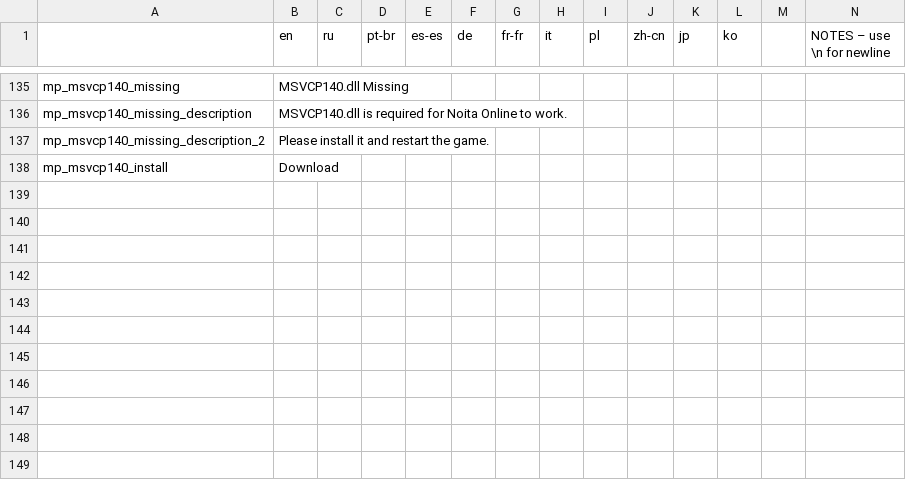
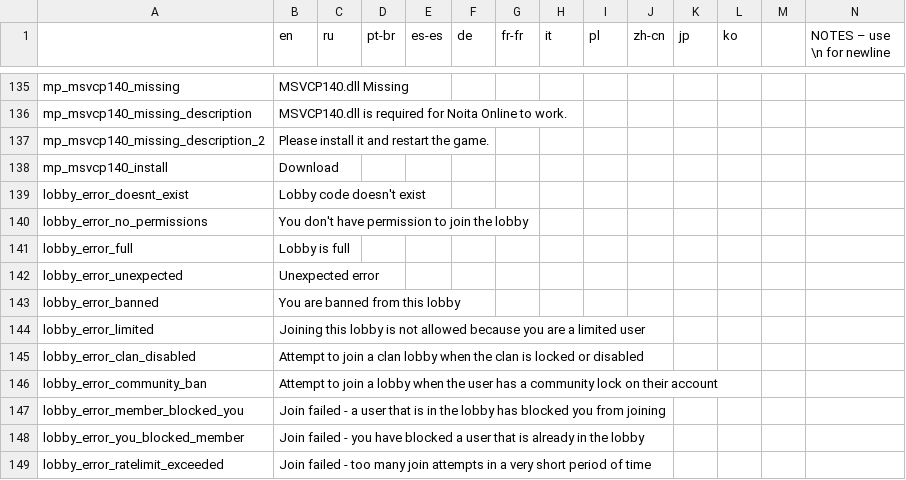
Before and after one commit to EvaisaDev/noita-online, a CSV file: evaisa.mp/translations.csv, drawn as a sheet; only a part is shown, gaps mark what is left out; rows hold the shown columns only; the diff names each change by its address in the sheet, - before the commit and + after, or states it on an @@ line.

Commit message:
add better lobby error management

```diff
--- a/evaisa.mp/translations.csv
+++ b/evaisa.mp/translations.csv
+row 139: lobby_error_doesnt_exist | Lobby code doesn't exist
+row 140: lobby_error_no_permissions | You don't have permission to join the lobby
+row 141: lobby_error_full | Lobby is full
+row 142: lobby_error_unexpected | Unexpected error
+row 143: lobby_error_banned | You are banned from this lobby
+row 144: lobby_error_limited | Joining this lobby is not allowed because you are a limited user
+row 145: lobby_error_clan_disabled | Attempt to join a clan lobby when the clan is locked or disabled
+row 146: lobby_error_community_ban | Attempt to join a lobby when the user has a community lock on their account
+row 147: lobby_error_member_blocked_you | Join failed - a user that is in the lobby has blocked you from joining
+row 148: lobby_error_you_blocked_member | Join failed - you have blocked a user that is already in the lobby
+row 149: lobby_error_ratelimit_exceeded | Join failed - too many join attempts in a very short period of time
```
Also changed, not shown: 2 other files.
